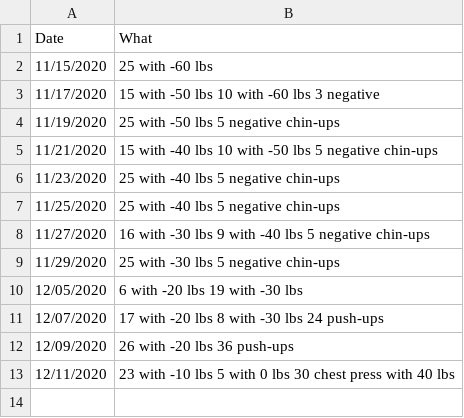
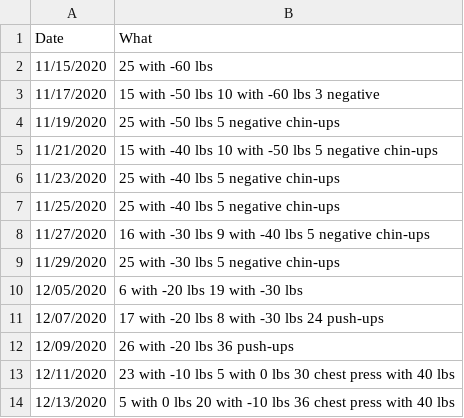
Before and after one commit to ilyaraz/me, a CSV file: exercise/pullups.csv, drawn as a sheet.

Commit message:
Update exercise

```diff
--- a/exercise/pullups.csv
+++ b/exercise/pullups.csv
@@ -13 +13,2 @@ Date,What
 12/11/2020,23 with -10 lbs 5 with 0 lbs 30 chest press with 40 lbs
+12/13/2020,5 with 0 lbs 20 with -10 lbs 36 chest press with 40 lbs
```
